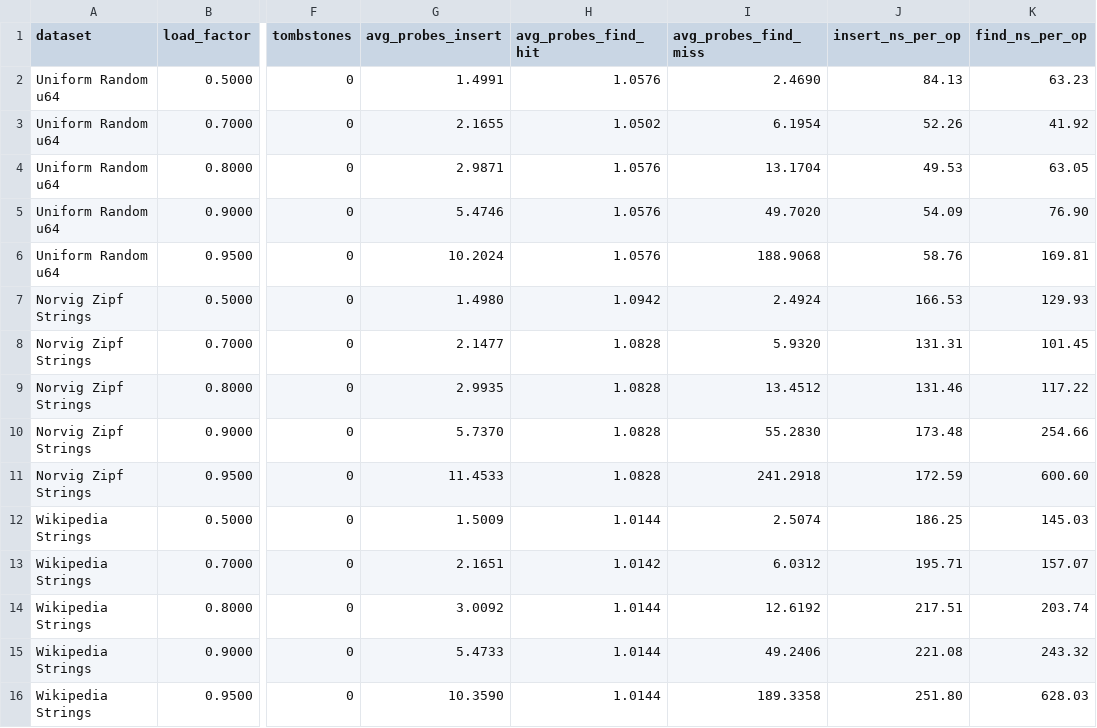
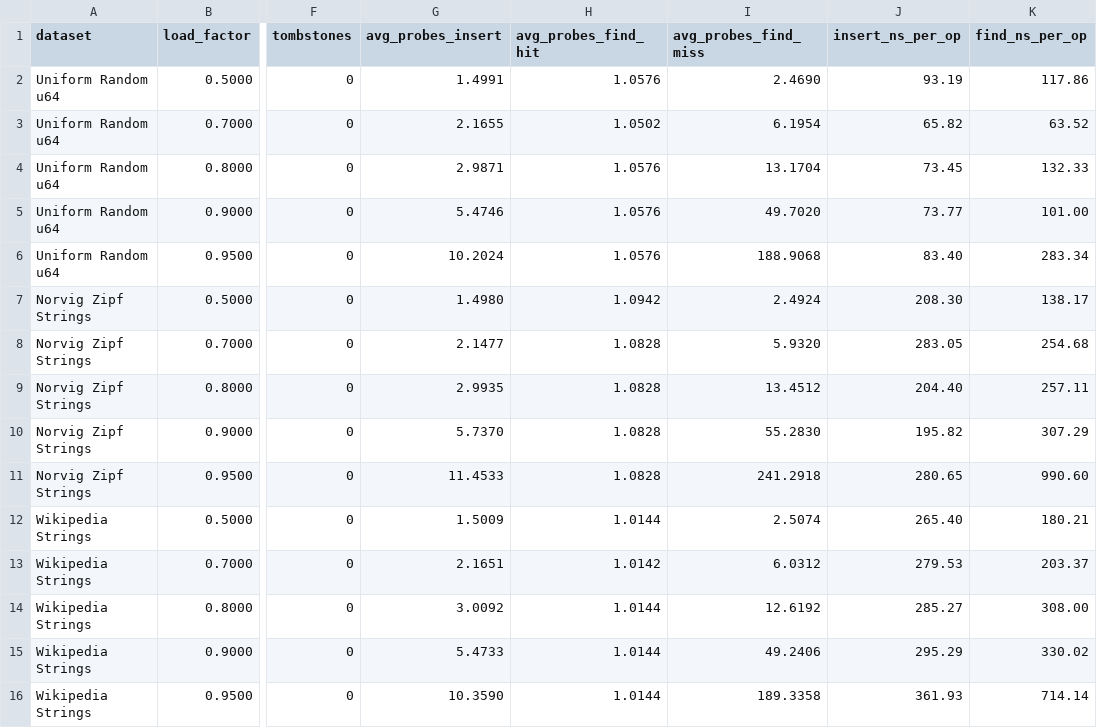
Before and after one commit to dhanya0412/csd482-project, a CSV file: slick_benchmark/results.csv, drawn as a sheet; only a part is shown, gaps mark what is left out; the diff covers the shown part only; the diff names each change by its address in the sheet, - before the commit and + after, or states it on an @@ line.

```diff
--- a/slick_benchmark/results.csv
+++ b/slick_benchmark/results.csv
-J2 (insert_ns_per_op): 84.13
+J2 (insert_ns_per_op): 93.19
-K2 (find_ns_per_op): 63.23
+K2 (find_ns_per_op): 117.86
-J3 (insert_ns_per_op): 52.26
+J3 (insert_ns_per_op): 65.82
-K3 (find_ns_per_op): 41.92
+K3 (find_ns_per_op): 63.52
-J4 (insert_ns_per_op): 49.53
+J4 (insert_ns_per_op): 73.45
-K4 (find_ns_per_op): 63.05
+K4 (find_ns_per_op): 132.33
-J5 (insert_ns_per_op): 54.09
+J5 (insert_ns_per_op): 73.77
-K5 (find_ns_per_op): 76.90
+K5 (find_ns_per_op): 101.00
-J6 (insert_ns_per_op): 58.76
+J6 (insert_ns_per_op): 83.40
-K6 (find_ns_per_op): 169.81
+K6 (find_ns_per_op): 283.34
-J7 (insert_ns_per_op): 166.53
+J7 (insert_ns_per_op): 208.30
-K7 (find_ns_per_op): 129.93
+K7 (find_ns_per_op): 138.17
-J8 (insert_ns_per_op): 131.31
+J8 (insert_ns_per_op): 283.05
-K8 (find_ns_per_op): 101.45
+K8 (find_ns_per_op): 254.68
-J9 (insert_ns_per_op): 131.46
+J9 (insert_ns_per_op): 204.40
-K9 (find_ns_per_op): 117.22
+K9 (find_ns_per_op): 257.11
-J10 (insert_ns_per_op): 173.48
+J10 (insert_ns_per_op): 195.82
-K10 (find_ns_per_op): 254.66
+K10 (find_ns_per_op): 307.29
-J11 (insert_ns_per_op): 172.59
+J11 (insert_ns_per_op): 280.65
-K11 (find_ns_per_op): 600.60
+K11 (find_ns_per_op): 990.60
-J12 (insert_ns_per_op): 186.25
+J12 (insert_ns_per_op): 265.40
-K12 (find_ns_per_op): 145.03
+K12 (find_ns_per_op): 180.21
-J13 (insert_ns_per_op): 195.71
+J13 (insert_ns_per_op): 279.53
-K13 (find_ns_per_op): 157.07
+K13 (find_ns_per_op): 203.37
-J14 (insert_ns_per_op): 217.51
+J14 (insert_ns_per_op): 285.27
-K14 (find_ns_per_op): 203.74
+K14 (find_ns_per_op): 308.00
-J15 (insert_ns_per_op): 221.08
+J15 (insert_ns_per_op): 295.29
-K15 (find_ns_per_op): 243.32
+K15 (find_ns_per_op): 330.02
-J16 (insert_ns_per_op): 251.80
+J16 (insert_ns_per_op): 361.93
-K16 (find_ns_per_op): 628.03
+K16 (find_ns_per_op): 714.14
```
Also changed, not shown: 25 edited cells elsewhere in this file, 5 other files.
